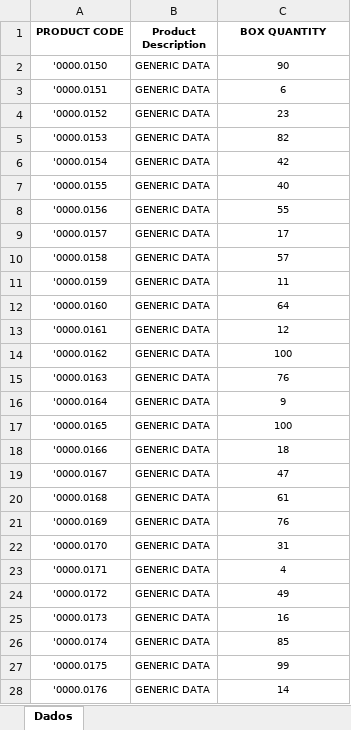
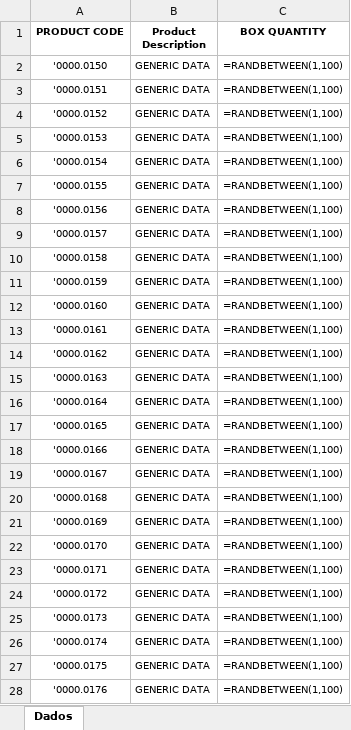
Before and after one commit to iflxz/box-standardization-system, an Excel workbook: planilhas/levantamento.xlsx, sheet Dados, drawn as a sheet; only a part is shown; values as stored, in another font and other column widths than the file's, no borders; formulas without a stored value are shown as written; table styles not drawn; the diff covers the shown part only; the diff names each change by its address in the sheet, - before the commit and + after, or states it on an @@ line.

```diff
--- a/planilhas/levantamento.xlsx (sheet Dados)
+++ b/planilhas/levantamento.xlsx (sheet Dados)
-C2 (BOX QUANTITY): 90
+C2 (BOX QUANTITY): =RANDBETWEEN(1,100)
-C3 (BOX QUANTITY): 6
+C3 (BOX QUANTITY): =RANDBETWEEN(1,100)
-C4 (BOX QUANTITY): 23
+C4 (BOX QUANTITY): =RANDBETWEEN(1,100)
-C5 (BOX QUANTITY): 82
+C5 (BOX QUANTITY): =RANDBETWEEN(1,100)
-C6 (BOX QUANTITY): 42
+C6 (BOX QUANTITY): =RANDBETWEEN(1,100)
-C7 (BOX QUANTITY): 40
+C7 (BOX QUANTITY): =RANDBETWEEN(1,100)
-C8 (BOX QUANTITY): 55
+C8 (BOX QUANTITY): =RANDBETWEEN(1,100)
-C9 (BOX QUANTITY): 17
+C9 (BOX QUANTITY): =RANDBETWEEN(1,100)
-C10 (BOX QUANTITY): 57
+C10 (BOX QUANTITY): =RANDBETWEEN(1,100)
-C11 (BOX QUANTITY): 11
+C11 (BOX QUANTITY): =RANDBETWEEN(1,100)
-C12 (BOX QUANTITY): 64
+C12 (BOX QUANTITY): =RANDBETWEEN(1,100)
-C13 (BOX QUANTITY): 12
+C13 (BOX QUANTITY): =RANDBETWEEN(1,100)
-C14 (BOX QUANTITY): 100
+C14 (BOX QUANTITY): =RANDBETWEEN(1,100)
-C15 (BOX QUANTITY): 76
+C15 (BOX QUANTITY): =RANDBETWEEN(1,100)
-C16 (BOX QUANTITY): 9
+C16 (BOX QUANTITY): =RANDBETWEEN(1,100)
-C17 (BOX QUANTITY): 100
+C17 (BOX QUANTITY): =RANDBETWEEN(1,100)
-C18 (BOX QUANTITY): 18
+C18 (BOX QUANTITY): =RANDBETWEEN(1,100)
-C19 (BOX QUANTITY): 47
+C19 (BOX QUANTITY): =RANDBETWEEN(1,100)
-C20 (BOX QUANTITY): 61
+C20 (BOX QUANTITY): =RANDBETWEEN(1,100)
-C21 (BOX QUANTITY): 76
+C21 (BOX QUANTITY): =RANDBETWEEN(1,100)
-C22 (BOX QUANTITY): 31
+C22 (BOX QUANTITY): =RANDBETWEEN(1,100)
-C23 (BOX QUANTITY): 4
+C23 (BOX QUANTITY): =RANDBETWEEN(1,100)
-C24 (BOX QUANTITY): 49
+C24 (BOX QUANTITY): =RANDBETWEEN(1,100)
-C25 (BOX QUANTITY): 16
+C25 (BOX QUANTITY): =RANDBETWEEN(1,100)
-C26 (BOX QUANTITY): 85
+C26 (BOX QUANTITY): =RANDBETWEEN(1,100)
-C27 (BOX QUANTITY): 99
+C27 (BOX QUANTITY): =RANDBETWEEN(1,100)
-C28 (BOX QUANTITY): 14
+C28 (BOX QUANTITY): =RANDBETWEEN(1,100)
```
Also changed, not shown: other rows of this sheet, planilhas/estoque.xlsx, 3 other files.
